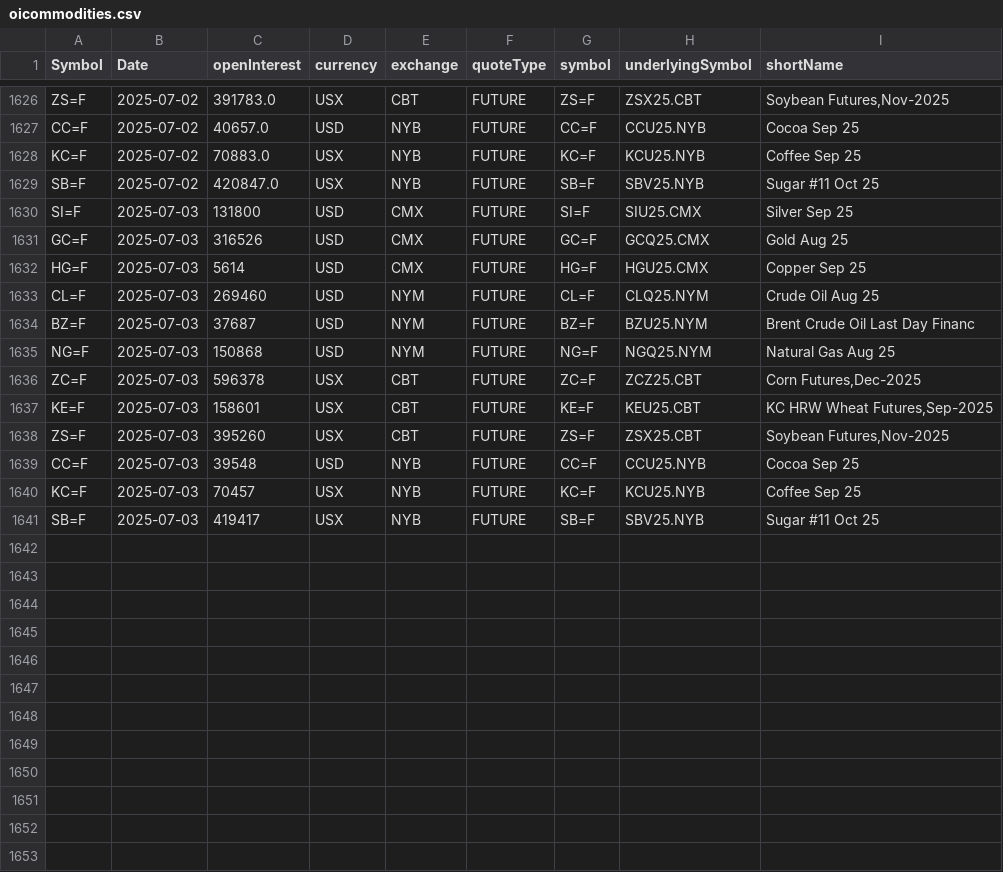
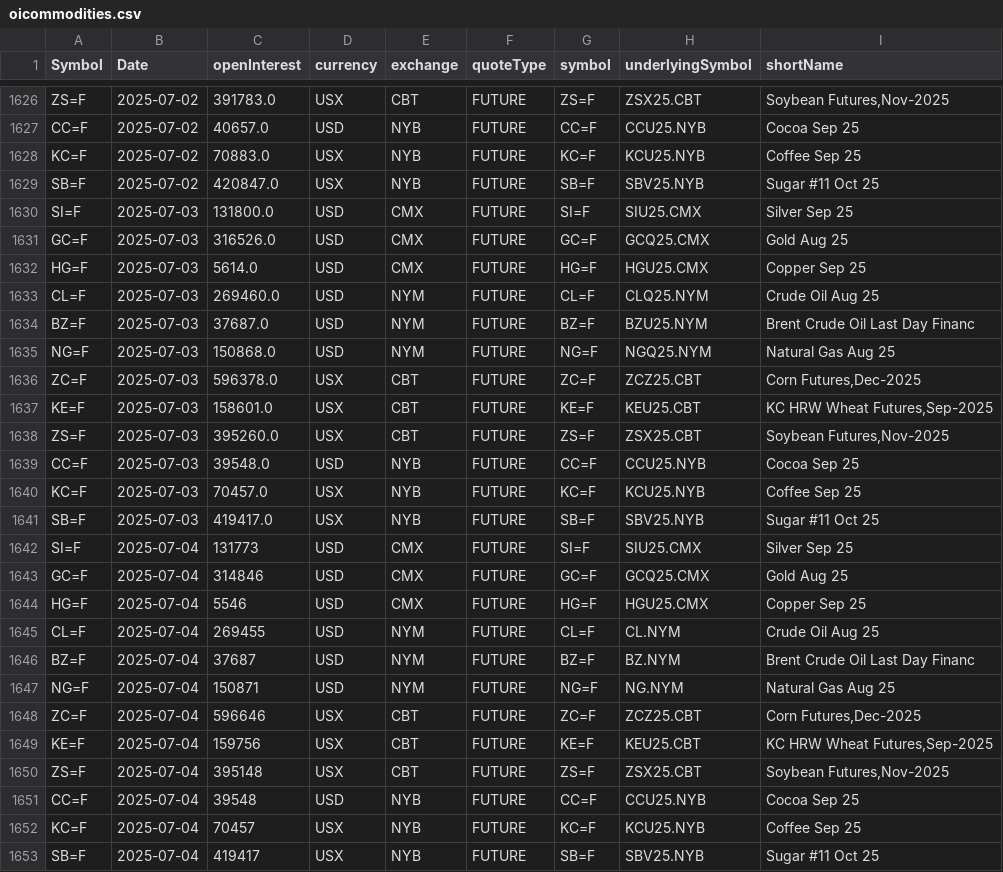
Before and after one commit to antoiovi/Trading, a CSV file: csv/oicommodities.csv, drawn as a sheet; only a part is shown, gaps mark what is left out.

```diff
--- a/csv/oicommodities.csv
+++ b/csv/oicommodities.csv
@@ -1629,13 +1629,25 @@ KC=F,2025-07-02,70883.0,USX,NYB,FUTURE,KC=F,KCU25.NYB,Coffee Sep 25
 SB=F,2025-07-02,420847.0,USX,NYB,FUTURE,SB=F,SBV25.NYB,Sugar #11 Oct 25
-SI=F,2025-07-03,131800,USD,CMX,FUTURE,SI=F,SIU25.CMX,Silver Sep 25
-GC=F,2025-07-03,316526,USD,CMX,FUTURE,GC=F,GCQ25.CMX,Gold Aug 25
-HG=F,2025-07-03,5614,USD,CMX,FUTURE,HG=F,HGU25.CMX,Copper Sep 25
-CL=F,2025-07-03,269460,USD,NYM,FUTURE,CL=F,CLQ25.NYM,Crude Oil Aug 25
-BZ=F,2025-07-03,37687,USD,NYM,FUTURE,BZ=F,BZU25.NYM,Brent Crude Oil Last Day Financ
-NG=F,2025-07-03,150868,USD,NYM,FUTURE,NG=F,NGQ25.NYM,Natural Gas Aug 25
-ZC=F,2025-07-03,596378,USX,CBT,FUTURE,ZC=F,ZCZ25.CBT,"Corn Futures,Dec-2025"
-KE=F,2025-07-03,158601,USX,CBT,FUTURE,KE=F,KEU25.CBT,"KC HRW Wheat Futures,Sep-2025"
-ZS=F,2025-07-03,395260,USX,CBT,FUTURE,ZS=F,ZSX25.CBT,"Soybean Futures,Nov-2025"
-CC=F,2025-07-03,39548,USD,NYB,FUTURE,CC=F,CCU25.NYB,Cocoa Sep 25
-KC=F,2025-07-03,70457,USX,NYB,FUTURE,KC=F,KCU25.NYB,Coffee Sep 25
-SB=F,2025-07-03,419417,USX,NYB,FUTURE,SB=F,SBV25.NYB,Sugar #11 Oct 25
+SI=F,2025-07-03,131800.0,USD,CMX,FUTURE,SI=F,SIU25.CMX,Silver Sep 25
+GC=F,2025-07-03,316526.0,USD,CMX,FUTURE,GC=F,GCQ25.CMX,Gold Aug 25
+HG=F,2025-07-03,5614.0,USD,CMX,FUTURE,HG=F,HGU25.CMX,Copper Sep 25
+CL=F,2025-07-03,269460.0,USD,NYM,FUTURE,CL=F,CLQ25.NYM,Crude Oil Aug 25
+BZ=F,2025-07-03,37687.0,USD,NYM,FUTURE,BZ=F,BZU25.NYM,Brent Crude Oil Last Day Financ
+NG=F,2025-07-03,150868.0,USD,NYM,FUTURE,NG=F,NGQ25.NYM,Natural Gas Aug 25
+ZC=F,2025-07-03,596378.0,USX,CBT,FUTURE,ZC=F,ZCZ25.CBT,"Corn Futures,Dec-2025"
+KE=F,2025-07-03,158601.0,USX,CBT,FUTURE,KE=F,KEU25.CBT,"KC HRW Wheat Futures,Sep-2025"
+ZS=F,2025-07-03,395260.0,USX,CBT,FUTURE,ZS=F,ZSX25.CBT,"Soybean Futures,Nov-2025"
+CC=F,2025-07-03,39548.0,USD,NYB,FUTURE,CC=F,CCU25.NYB,Cocoa Sep 25
+KC=F,2025-07-03,70457.0,USX,NYB,FUTURE,KC=F,KCU25.NYB,Coffee Sep 25
+SB=F,2025-07-03,419417.0,USX,NYB,FUTURE,SB=F,SBV25.NYB,Sugar #11 Oct 25
+SI=F,2025-07-04,131773,USD,CMX,FUTURE,SI=F,SIU25.CMX,Silver Sep 25
+GC=F,2025-07-04,314846,USD,CMX,FUTURE,GC=F,GCQ25.CMX,Gold Aug 25
+HG=F,2025-07-04,5546,USD,CMX,FUTURE,HG=F,HGU25.CMX,Copper Sep 25
+CL=F,2025-07-04,269455,USD,NYM,FUTURE,CL=F,CL.NYM,Crude Oil Aug 25
+BZ=F,2025-07-04,37687,USD,NYM,FUTURE,BZ=F,BZ.NYM,Brent Crude Oil Last Day Financ
+NG=F,2025-07-04,150871,USD,NYM,FUTURE,NG=F,NG.NYM,Natural Gas Aug 25
+ZC=F,2025-07-04,596646,USX,CBT,FUTURE,ZC=F,ZCZ25.CBT,"Corn Futures,Dec-2025"
+KE=F,2025-07-04,159756,USX,CBT,FUTURE,KE=F,KEU25.CBT,"KC HRW Wheat Futures,Sep-2025"
+ZS=F,2025-07-04,395148,USX,CBT,FUTURE,ZS=F,ZSX25.CBT,"Soybean Futures,Nov-2025"
+CC=F,2025-07-04,39548,USD,NYB,FUTURE,CC=F,CCU25.NYB,Cocoa Sep 25
+KC=F,2025-07-04,70457,USX,NYB,FUTURE,KC=F,KCU25.NYB,Coffee Sep 25
+SB=F,2025-07-04,419417,USX,NYB,FUTURE,SB=F,SBV25.NYB,Sugar #11 Oct 25
```
